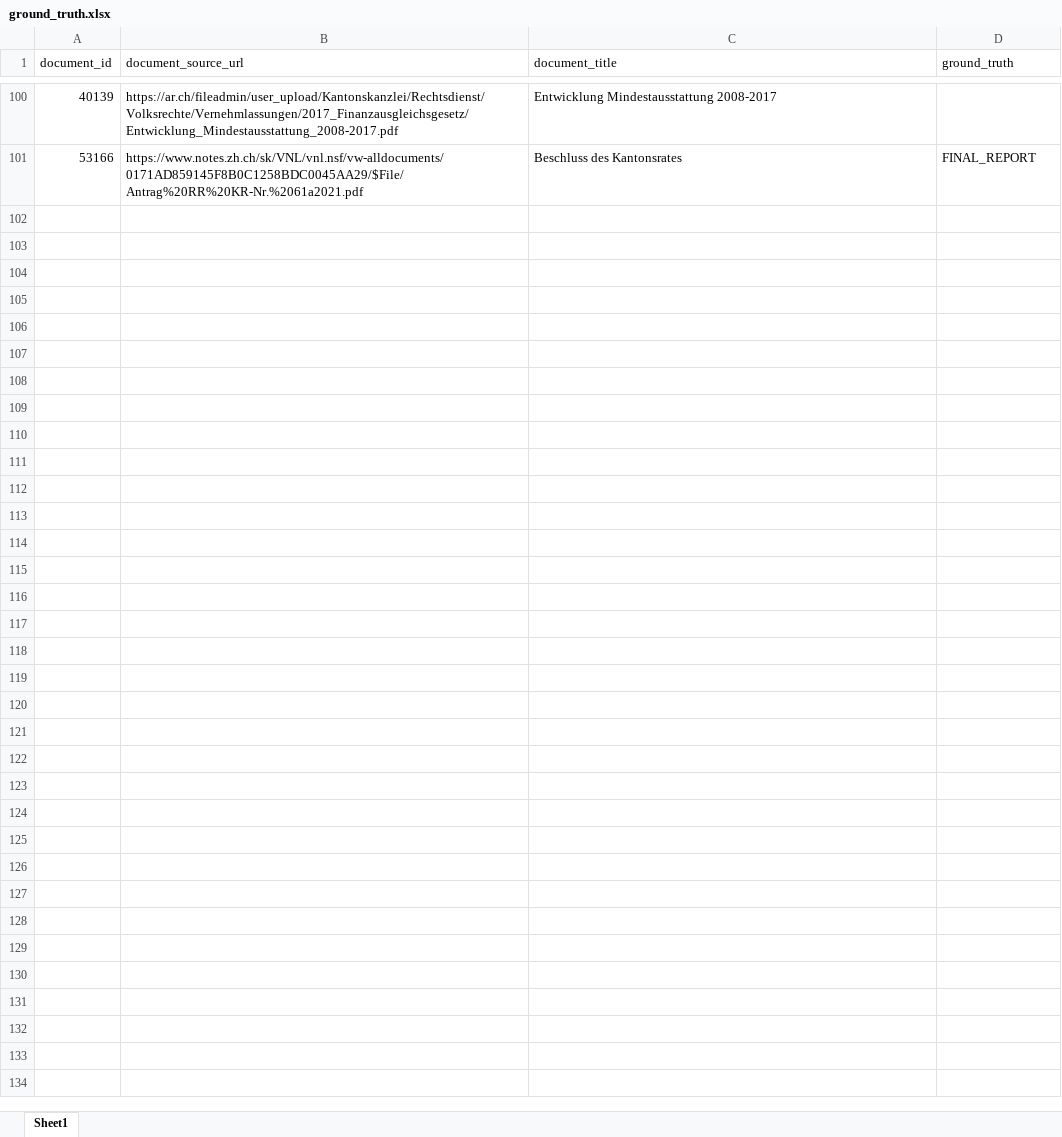
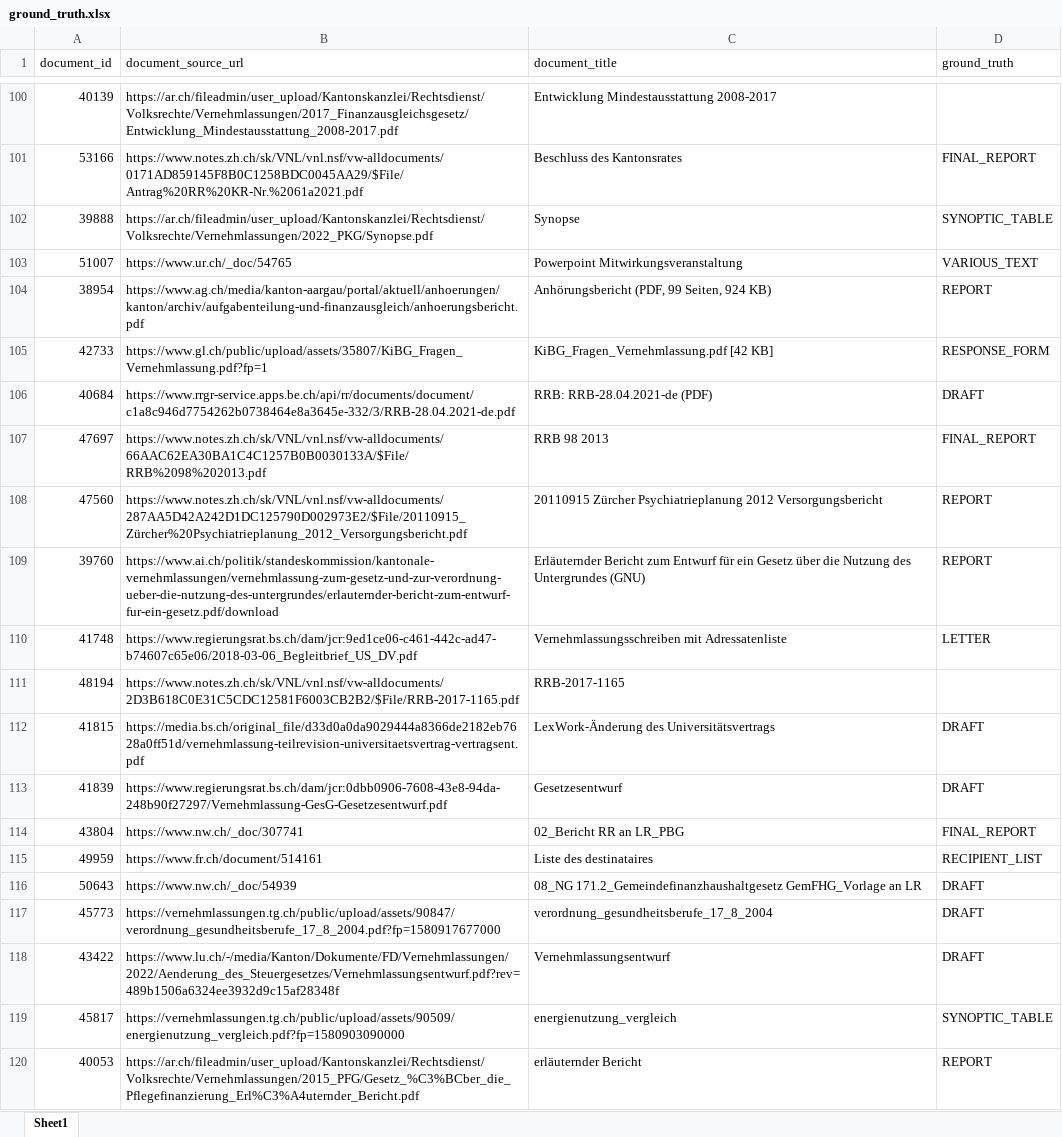
Before and after one commit to Demokratis-ch/demokratis-ml, an Excel workbook: research/document_types/ground_truth.xlsx, sheet Sheet1, drawn as a sheet; only a part is shown, gaps mark what is left out; values as stored, in another font and other column widths than the file's, no cell formats; charts and pictures not drawn; the diff covers the shown part only; the diff names each change by its address in the sheet, - before the commit and + after, or states it on an @@ line.

Commit message:
More manually labelled documents in the eval set; disable merging and rule-labelled OPD data to establish a baseline

```diff
--- a/research/document_types/ground_truth.xlsx (sheet Sheet1)
+++ b/research/document_types/ground_truth.xlsx (sheet Sheet1)
+row 102: 39888 | https://ar.ch/fileadmin/user_upload/Kantonskanzlei/Rechtsdienst/Volksrechte/Vernehmlassungen/2022_PKG/Synopse.pdf | Synopse | SYNOPTIC_TABLE
+row 103: 51007 | https://www.ur.ch/_doc/54765 | Powerpoint Mitwirkungsveranstaltung | VARIOUS_TEXT
+row 104: 38954 | https://www.ag.ch/media/kanton-aargau/portal/aktuell/anhoerungen/kanton/archiv/aufgabenteilung-und-finanzausgleich/anhoerungsbericht.pdf | Anhörungsbericht (PDF, 99 Seiten, 924 KB) | REPORT
+row 105: 42733 | https://www.gl.ch/public/upload/assets/35807/KiBG_Fragen_Vernehmlassung.pdf?fp=1 | KiBG_Fragen_Vernehmlassung.pdf [42 KB] | RESPONSE_FORM
+row 106: 40684 | https://www.rrgr-service.apps.be.ch/api/rr/documents/document/c1a8c946d7754262b0738464e8a3645e-332/3/RRB-28.04.2021-de.pdf | RRB: RRB-28.04.2021-de (PDF) | DRAFT
+row 107: 47697 | https://www.notes.zh.ch/sk/VNL/vnl.nsf/vw-alldocuments/66AAC62EA30BA1C4C1257B0B0030133A/$File/RRB%2098%202013.pdf | RRB 98 2013 | FINAL_REPORT
+row 108: 47560 | https://www.notes.zh.ch/sk/VNL/vnl.nsf/vw-alldocuments/287AA5D42A242D1DC125790D002973E2/$File/20110915_Zürcher%20Psychiatrieplanung_2012_Versorgungsbericht.pdf | 20110915 Zürcher Psychiatrieplanung 2012 Versorgungsbericht | REPORT
+row 109: 39760 | https://www.ai.ch/politik/standeskommission/kantonale-vernehmlassungen/vernehmlassung-zum-gesetz-und-zur-verordnung-ueber-die-nutzung-des-untergrundes/erlauternder-bericht-zum-entwurf-fur-ein-gesetz.pdf/download | Erläuternder Bericht zum Entwurf für ein Gesetz über die Nutzung des Untergrundes (GNU) | REPORT
+row 110: 41748 | https://www.regierungsrat.bs.ch/dam/jcr:9ed1ce06-c461-442c-ad47-b74607c65e06/2018-03-06_Begleitbrief_US_DV.pdf | Vernehmlassungsschreiben mit Adressatenliste | LETTER
+row 111: 48194 | https://www.notes.zh.ch/sk/VNL/vnl.nsf/vw-alldocuments/2D3B618C0E31C5CDC12581F6003CB2B2/$File/RRB-2017-1165.pdf | RRB-2017-1165
+row 112: 41815 | https://media.bs.ch/original_file/d33d0a0da9029444a8366de2182eb7628a0ff51d/vernehmlassung-teilrevision-universitaetsvertrag-vertragsent.pdf | LexWork-Änderung des Universitätsvertrags | DRAFT
+row 113: 41839 | https://www.regierungsrat.bs.ch/dam/jcr:0dbb0906-7608-43e8-94da-248b90f27297/Vernehmlassung-GesG-Gesetzesentwurf.pdf | Gesetzesentwurf | DRAFT
+row 114: 43804 | https://www.nw.ch/_doc/307741 | 02_Bericht RR an LR_PBG | FINAL_REPORT
+row 115: 49959 | https://www.fr.ch/document/514161 | Liste des destinataires | RECIPIENT_LIST
+row 116: 50643 | https://www.nw.ch/_doc/54939 | 08_NG 171.2_Gemeindefinanzhaushaltgesetz GemFHG_Vorlage an LR | DRAFT
+row 117: 45773 | https://vernehmlassungen.tg.ch/public/upload/assets/90847/verordnung_gesundheitsberufe_17_8_2004.pdf?fp=1580917677000 | verordnung_gesundheitsberufe_17_8_2004 | DRAFT
+row 118: 43422 | https://www.lu.ch/-/media/Kanton/Dokumente/FD/Vernehmlassungen/2022/Aenderung_des_Steuergesetzes/Vernehmlassungsentwurf.pdf?rev=489b1506a6324ee3932d9c15af28348f | Vernehmlassungsentwurf | DRAFT
+row 119: 45817 | https://vernehmlassungen.tg.ch/public/upload/assets/90509/energienutzung_vergleich.pdf?fp=1580903090000 | energienutzung_vergleich | SYNOPTIC_TABLE
+row 120: 40053 | https://ar.ch/fileadmin/user_upload/Kantonskanzlei/Rechtsdienst/Volksrechte/Vernehmlassungen/2015_PFG/Gesetz_%C3%BCber_die_Pflegefinanzierung_Erl%C3%A4uternder_Bericht.pdf | erläuternder Bericht | REPORT
```
Also changed, not shown: 81 added rows elsewhere in this sheet, cell formats, charts or pictures, 2 other files.
